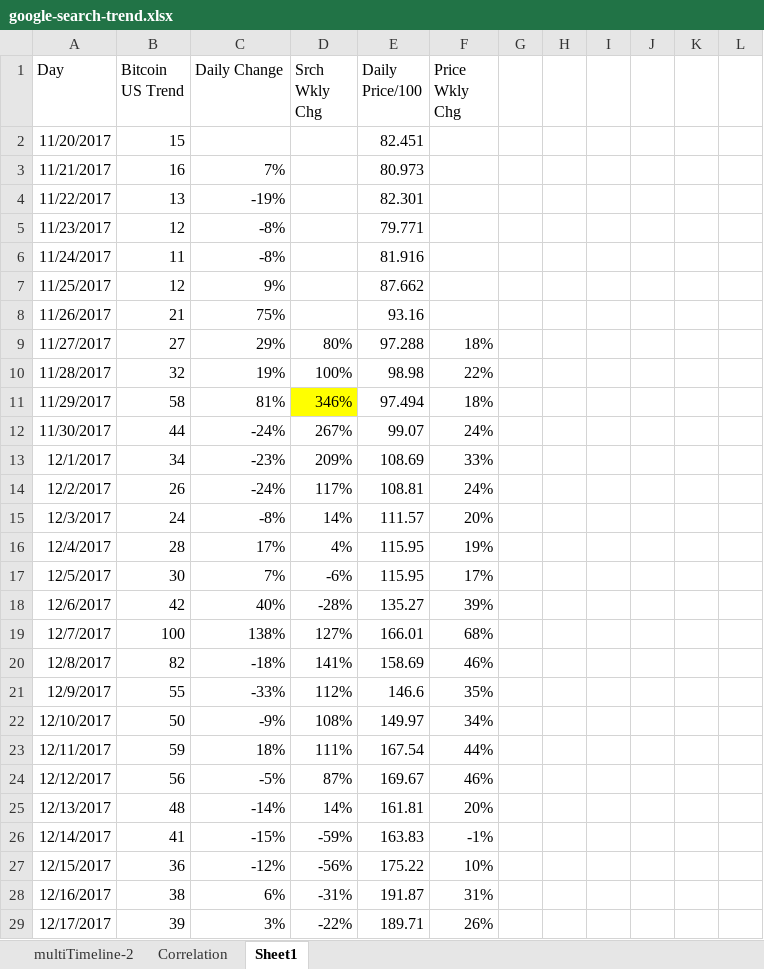
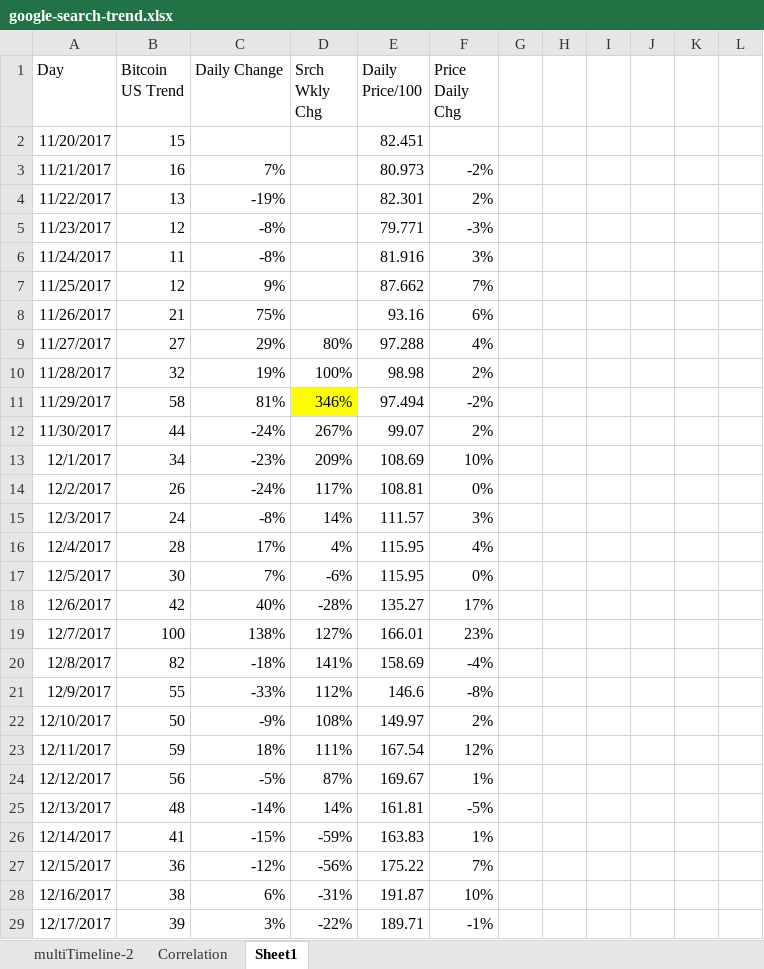
Before and after one commit to pwidhalm/capstone, an Excel workbook: data/google-search-trend.xlsx, sheet Sheet1, drawn as a sheet; only a part is shown; values as stored, in another font and other column widths than the file's, no borders; charts and pictures not drawn; the diff covers the shown part only; the diff names each change by its address in the sheet, - before the commit and + after, or states it on an @@ line.

Commit message:
saved changes

```diff
--- a/data/google-search-trend.xlsx (sheet Sheet1)
+++ b/data/google-search-trend.xlsx (sheet Sheet1)
-F1: Price Wkly Chg
+F1: Price Daily Chg
-F3 (Price Daily Chg): (empty)
+F3 (Price Daily Chg): -2%
-F4 (Price Daily Chg): (empty)
+F4 (Price Daily Chg): 2%
-F5 (Price Daily Chg): (empty)
+F5 (Price Daily Chg): -3%
-F6 (Price Daily Chg): (empty)
+F6 (Price Daily Chg): 3%
-F7 (Price Daily Chg): (empty)
+F7 (Price Daily Chg): 7%
-F8 (Price Daily Chg): (empty)
+F8 (Price Daily Chg): 6%
-F9 (Price Daily Chg): 18%
+F9 (Price Daily Chg): 4%
-F10 (Price Daily Chg): 22%
+F10 (Price Daily Chg): 2%
-F11 (Price Daily Chg): 18%
+F11 (Price Daily Chg): -2%
-F12 (Price Daily Chg): 24%
+F12 (Price Daily Chg): 2%
-F13 (Price Daily Chg): 33%
+F13 (Price Daily Chg): 10%
-F14 (Price Daily Chg): 24%
+F14 (Price Daily Chg): 0%
-F15 (Price Daily Chg): 20%
+F15 (Price Daily Chg): 3%
-F16 (Price Daily Chg): 19%
+F16 (Price Daily Chg): 4%
-F17 (Price Daily Chg): 17%
+F17 (Price Daily Chg): 0%
-F18 (Price Daily Chg): 39%
+F18 (Price Daily Chg): 17%
-F19 (Price Daily Chg): 68%
+F19 (Price Daily Chg): 23%
-F20 (Price Daily Chg): 46%
+F20 (Price Daily Chg): -4%
-F21 (Price Daily Chg): 35%
+F21 (Price Daily Chg): -8%
-F22 (Price Daily Chg): 34%
+F22 (Price Daily Chg): 2%
-F23 (Price Daily Chg): 44%
+F23 (Price Daily Chg): 12%
-F24 (Price Daily Chg): 46%
+F24 (Price Daily Chg): 1%
-F25 (Price Daily Chg): 20%
+F25 (Price Daily Chg): -5%
-F26 (Price Daily Chg): -1%
+F26 (Price Daily Chg): 1%
-F27 (Price Daily Chg): 10%
+F27 (Price Daily Chg): 7%
-F28 (Price Daily Chg): 31%
+F28 (Price Daily Chg): 10%
-F29 (Price Daily Chg): 26%
+F29 (Price Daily Chg): -1%
```
Also changed, not shown: 1 added row and 55 edited cells elsewhere in this sheet, formulas that keep their value, charts or pictures.
